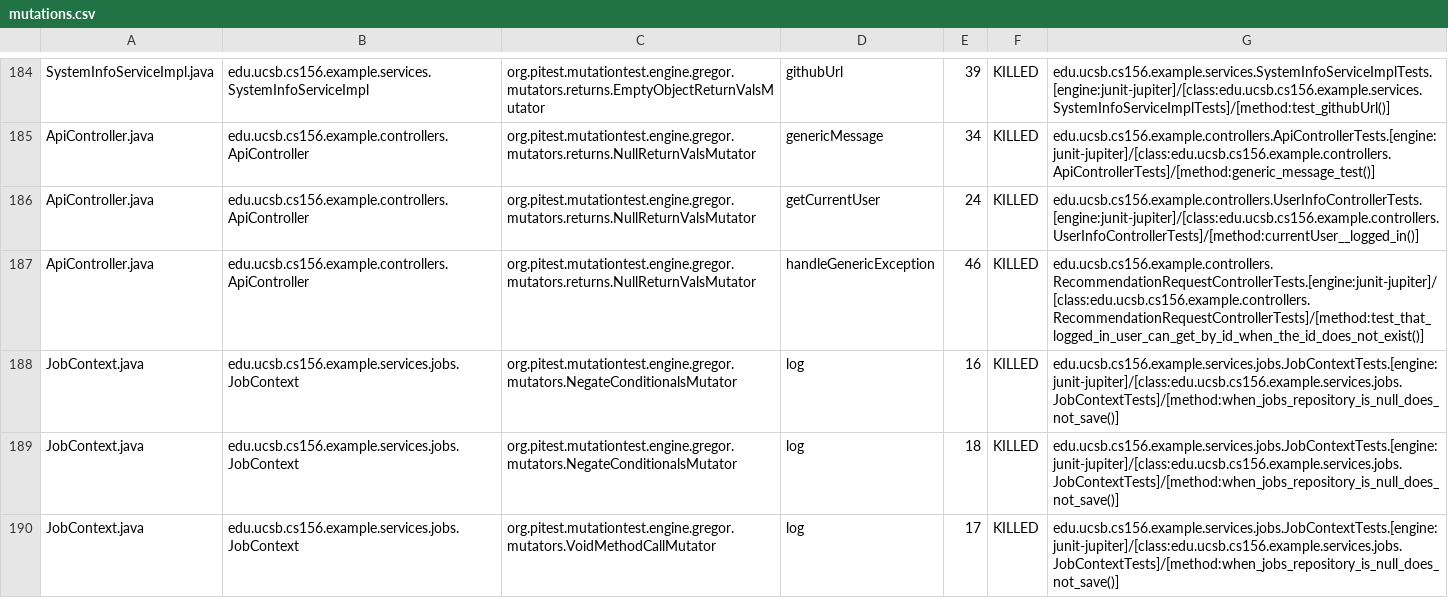
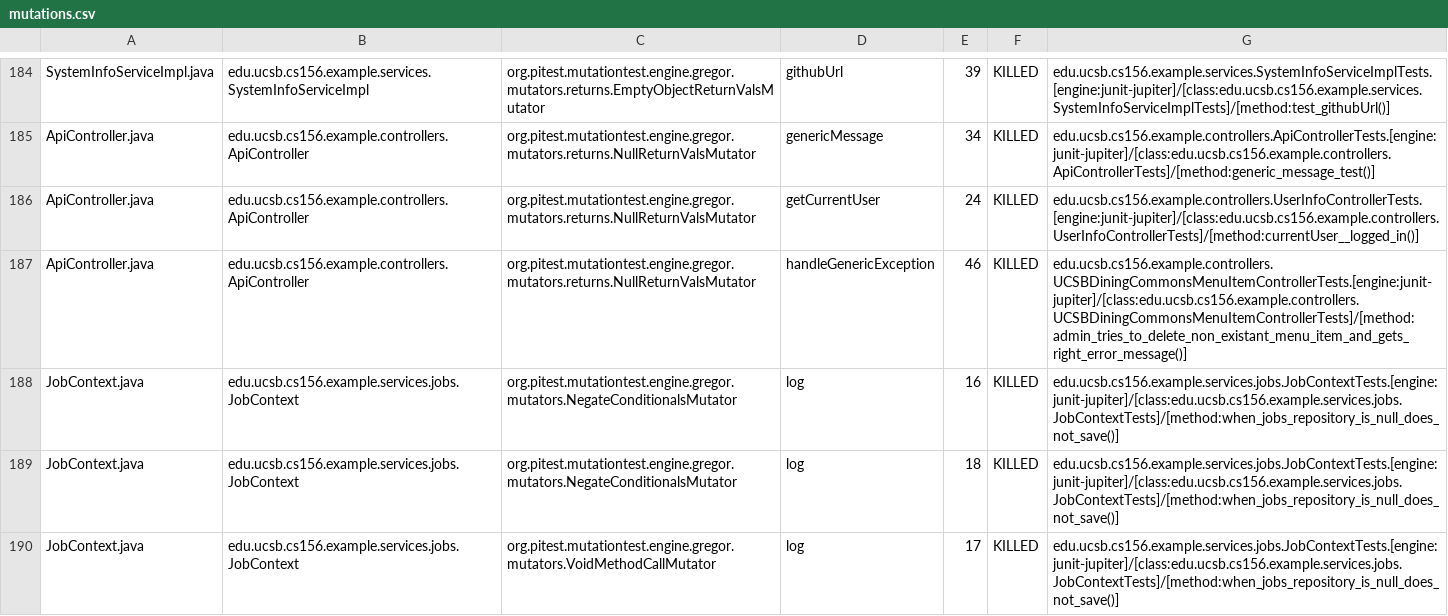
Before and after one commit to ucsb-cs156-s26/team02-s26-05, a CSV file: prs/90/pitest/mutations.csv, drawn as a sheet; only a part is shown, gaps mark what is left out.

Commit message:
Deploying to gh-pages from @ ucsb-cs156-s26/team02-s26-05@eff6d17418bd594a5b1b66cb7a6b6ec5362a423b 🚀

```diff
--- a/prs/90/pitest/mutations.csv
+++ b/prs/90/pitest/mutations.csv
@@ -186,3 +186,3 @@ ApiController.java,edu.ucsb.cs156.example.controllers.ApiController,org.pitest.m
 ApiController.java,edu.ucsb.cs156.example.controllers.ApiController,org.pitest.mutationtest.engine.gregor.mutators.returns.NullReturnValsMutator,getCurrentUser,24,KILLED,edu.ucsb.cs156.example.controllers.UserInfoControllerTests.[engine:junit-jupiter]/[class:edu.ucsb.cs156.example.controllers.UserInfoControllerTests]/[method:currentUser__logged_in()]
-ApiController.java,edu.ucsb.cs156.example.controllers.ApiController,org.pitest.mutationtest.engine.gregor.mutators.returns.NullReturnValsMutator,handleGenericException,46,KILLED,edu.ucsb.cs156.example.controllers.RecommendationRequestControllerTests.[engine:junit-jupiter]/[class:edu.ucsb.cs156.example.controllers.RecommendationRequestControllerTests]/[method:test_that_logged_in_user_can_get_by_id_when_the_id_does_not_exist()]
+ApiController.java,edu.ucsb.cs156.example.controllers.ApiController,org.pitest.mutationtest.engine.gregor.mutators.returns.NullReturnValsMutator,handleGenericException,46,KILLED,edu.ucsb.cs156.example.controllers.UCSBDiningCommonsMenuItemControllerTests.[engine:junit-jupiter]/[class:edu.ucsb.cs156.example.controllers.UCSBDiningCommonsMenuItemControllerTests]/[method:admin_tries_to_delete_non_existant_menu_item_and_gets_right_error_message()]
 JobContext.java,edu.ucsb.cs156.example.services.jobs.JobContext,org.pitest.mutationtest.engine.gregor.mutators.NegateConditionalsMutator,log,16,KILLED,edu.ucsb.cs156.example.services.jobs.JobContextTests.[engine:junit-jupiter]/[class:edu.ucsb.cs156.example.services.jobs.JobContextTests]/[method:when_jobs_repository_is_null_does_not_save()]
```
Also changed, not shown: 22 other files.
